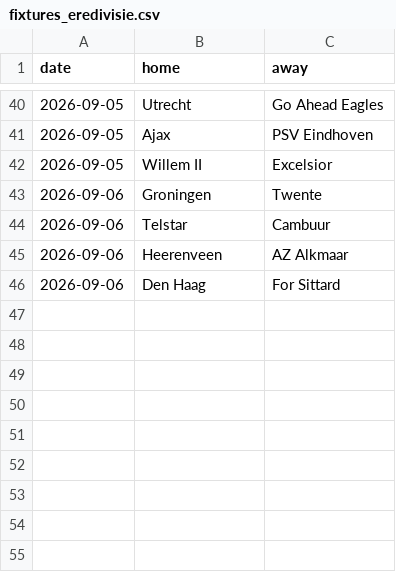
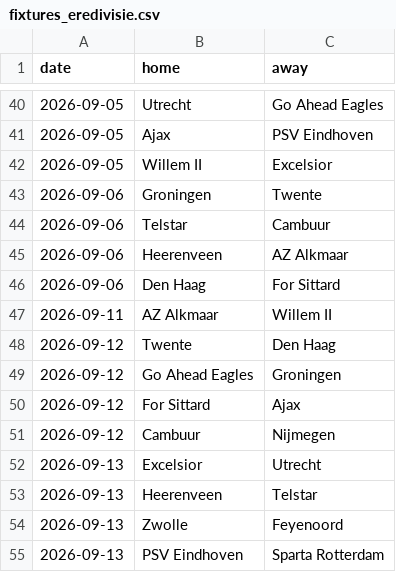
Before and after one commit to CrisWant26/vaverde-backend, a CSV file: leagues/fixtures_eredivisie.csv, drawn as a sheet; only a part is shown, gaps mark what is left out; the diff names each change by its address in the sheet, - before the commit and + after, or states it on an @@ line.

```diff
--- a/leagues/fixtures_eredivisie.csv
+++ b/leagues/fixtures_eredivisie.csv
+row 47: 2026-09-11 | AZ Alkmaar | Willem II
+row 48: 2026-09-12 | Twente | Den Haag
+row 49: 2026-09-12 | Go Ahead Eagles | Groningen
+row 50: 2026-09-12 | For Sittard | Ajax
+row 51: 2026-09-12 | Cambuur | Nijmegen
+row 52: 2026-09-13 | Excelsior | Utrecht
+row 53: 2026-09-13 | Heerenveen | Telstar
+row 54: 2026-09-13 | Zwolle | Feyenoord
+row 55: 2026-09-13 | PSV Eindhoven | Sparta Rotterdam
```
Also changed, not shown: leagues/fixtures_bra.csv, leagues/fixtures_bundesliga.csv, 6 other files.
